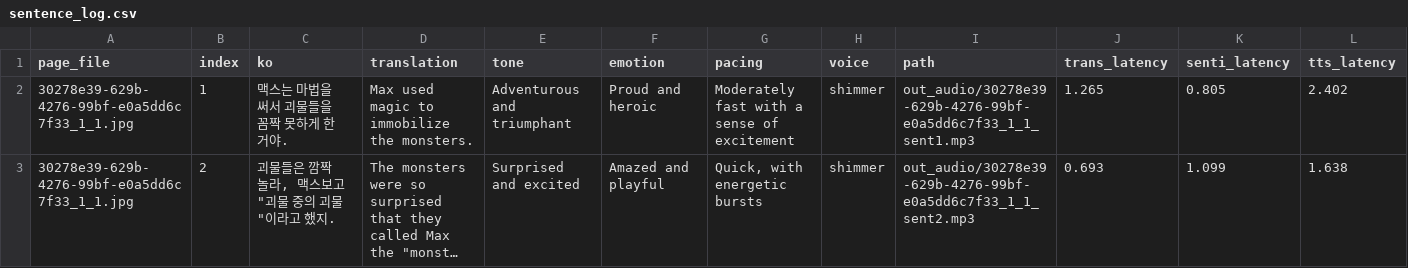
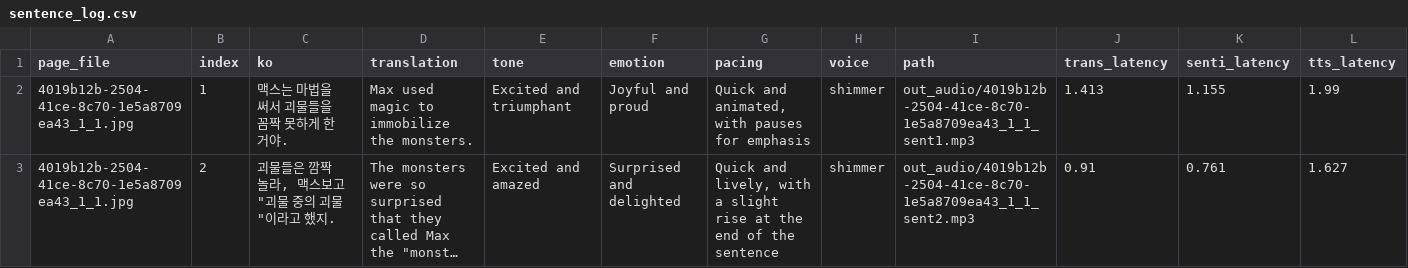
Before and after one commit to snuhcs-course/swpp-2025-project-team-09, a CSV file: backend/log/sentence_log.csv, drawn as a sheet; long unchanged cells end in …; the diff names each change by its address in the sheet, - before the commit and + after, or states it on an @@ line.

Commit message:
fix: loading activity update page index part

```diff
--- a/backend/log/sentence_log.csv
+++ b/backend/log/sentence_log.csv
-A2:A3 (page_file): 30278e39-629b-4276-99bf-e0a5dd6c7f33_1_1.jpg
+A2:A3 (page_file): 4019b12b-2504-41ce-8c70-1e5a8709ea43_1_1.jpg
-E2 (tone): Adventurous and triumphant
+E2 (tone): Excited and triumphant
-F2 (emotion): Proud and heroic
+F2 (emotion): Joyful and proud
-G2 (pacing): Moderately fast with a sense of excitement
+G2 (pacing): Quick and animated, with pauses for emphasis
-I2 (path): out_audio/30278e39-629b-4276-99bf-e0a5dd6c7f33_1_1_sent1.mp3
+I2 (path): out_audio/4019b12b-2504-41ce-8c70-1e5a8709ea43_1_1_sent1.mp3
-J2 (trans_latency): 1.265
+J2 (trans_latency): 1.413
-K2 (senti_latency): 0.805
+K2 (senti_latency): 1.155
-L2 (tts_latency): 2.402
+L2 (tts_latency): 1.99
-E3 (tone): Surprised and excited
+E3 (tone): Excited and amazed
-F3 (emotion): Amazed and playful
+F3 (emotion): Surprised and delighted
-G3 (pacing): Quick, with energetic bursts
+G3 (pacing): Quick and lively, with a slight rise at the end of the sentence
-I3 (path): out_audio/30278e39-629b-4276-99bf-e0a5dd6c7f33_1_1_sent2.mp3
+I3 (path): out_audio/4019b12b-2504-41ce-8c70-1e5a8709ea43_1_1_sent2.mp3
-J3 (trans_latency): 0.693
+J3 (trans_latency): 0.91
-K3 (senti_latency): 1.099
+K3 (senti_latency): 0.761
-L3 (tts_latency): 1.638
+L3 (tts_latency): 1.627
```
Also changed, not shown: 5 other files.
